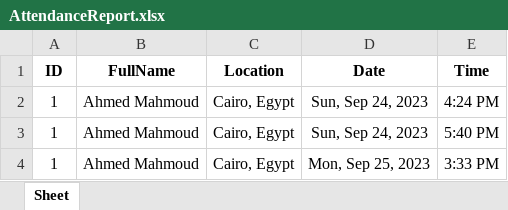
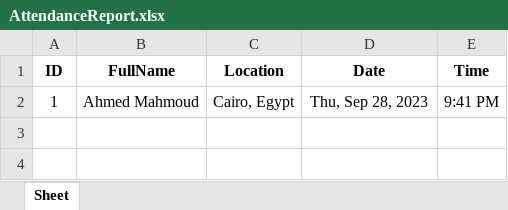
Before and after one commit to Ahmedmk11/facial-recognition-system, an Excel workbook: backend/downloads/attendance_reports/AttendanceReport.xlsx, sheet Sheet, drawn as a sheet; values as stored, in another font and other column widths than the file's, no borders; the diff names each change by its address in the sheet, - before the commit and + after, or states it on an @@ line.

```diff
--- a/backend/downloads/attendance_reports/AttendanceReport.xlsx (sheet Sheet)
+++ b/backend/downloads/attendance_reports/AttendanceReport.xlsx (sheet Sheet)
-D2 (Date): Sun, Sep 24, 2023
+D2 (Date): Thu, Sep 28, 2023
-E2 (Time): 4:24 PM
+E2 (Time): 9:41 PM
-row 3: 1 | Ahmed Mahmoud | Cairo, Egypt | Sun, Sep 24, 2023 | 5:40 PM
-row 4: 1 | Ahmed Mahmoud | Cairo, Egypt | Mon, Sep 25, 2023 | 3:33 PM
```
Also changed, not shown: 7 other files.
